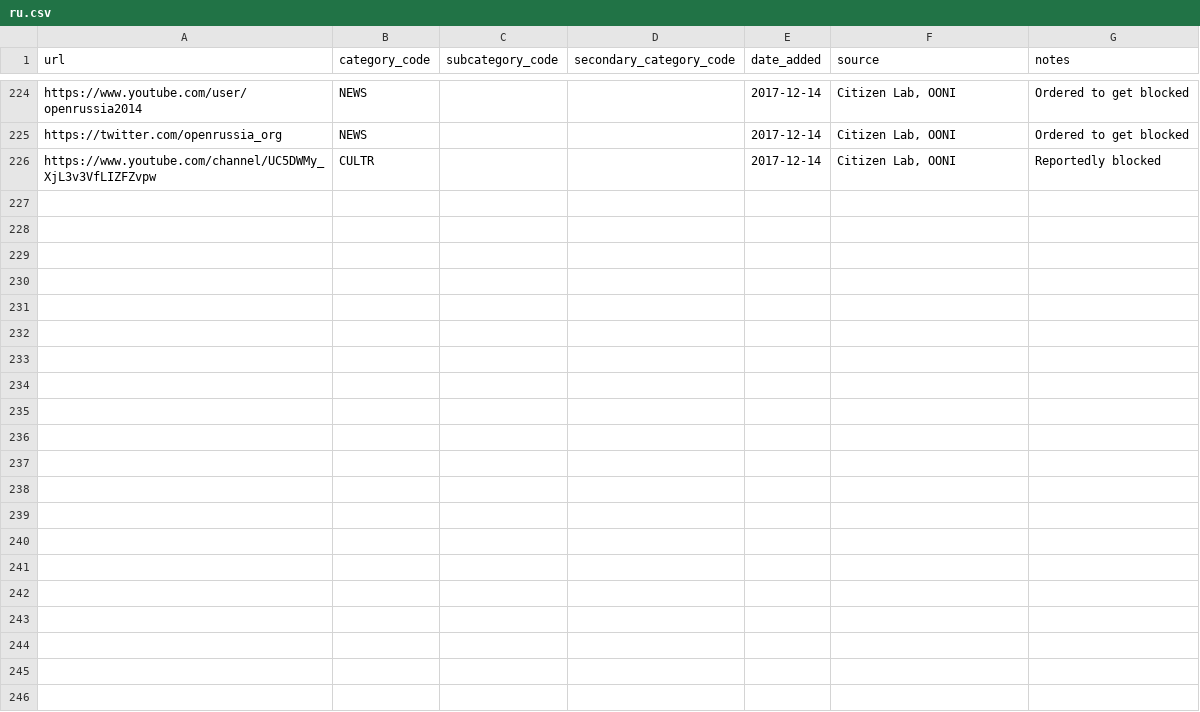
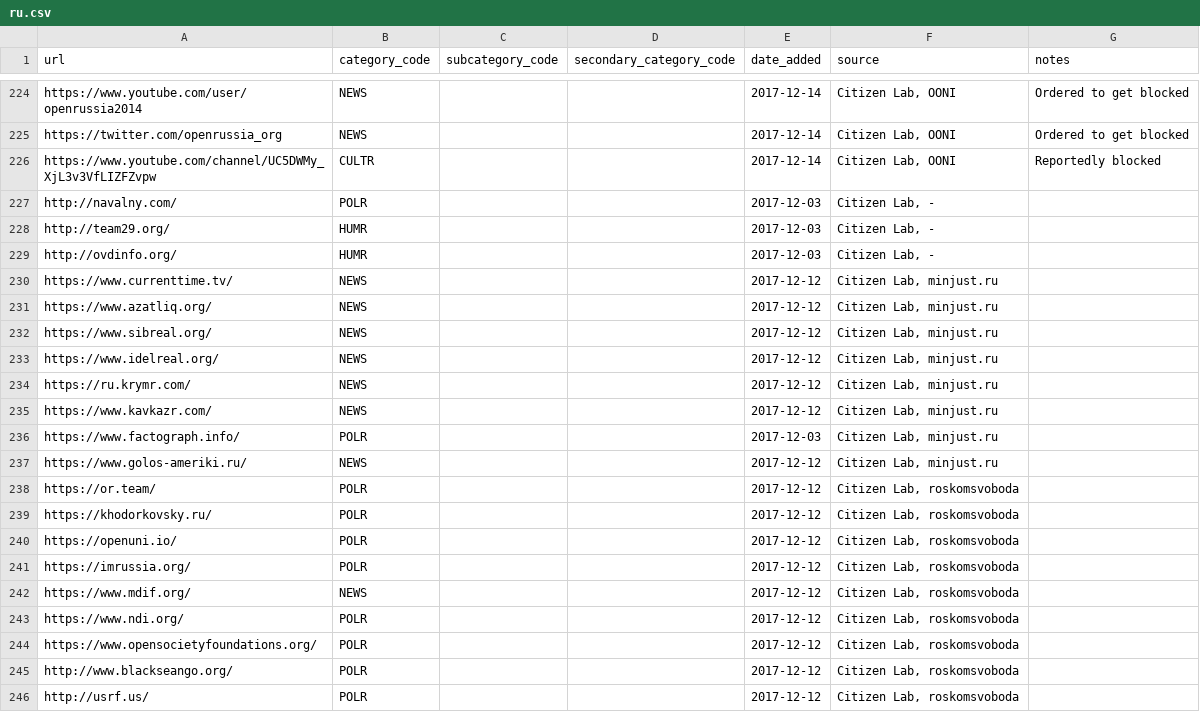
Before and after one commit to berkmancenter/url-lists, a CSV file: lists/ru.csv, drawn as a sheet; only a part is shown, gaps mark what is left out.

Commit message:
automatically update lists

```diff
--- a/lists/ru.csv
+++ b/lists/ru.csv
@@ -226 +226,21 @@ https://twitter.com/openrussia_org,NEWS,,,2017-12-14,"Citizen Lab, OONI",Ordered
 https://www.youtube.com/channel/UC5DWMy_XjL3v3VfLIZFZvpw,CULTR,,,2017-12-14,"Citizen Lab, OONI",Reportedly blocked
+http://navalny.com/,POLR,,,2017-12-03,"Citizen Lab, -",
+http://team29.org/,HUMR,,,2017-12-03,"Citizen Lab, -",
+http://ovdinfo.org/,HUMR,,,2017-12-03,"Citizen Lab, -",
+https://www.currenttime.tv/,NEWS,,,2017-12-12,"Citizen Lab, minjust.ru",
+https://www.azatliq.org/,NEWS,,,2017-12-12,"Citizen Lab, minjust.ru",
+https://www.sibreal.org/,NEWS,,,2017-12-12,"Citizen Lab, minjust.ru",
+https://www.idelreal.org/,NEWS,,,2017-12-12,"Citizen Lab, minjust.ru",
+https://ru.krymr.com/,NEWS,,,2017-12-12,"Citizen Lab, minjust.ru",
+https://www.kavkazr.com/,NEWS,,,2017-12-12,"Citizen Lab, minjust.ru",
+https://www.factograph.info/,POLR,,,2017-12-03,"Citizen Lab, minjust.ru",
+https://www.golos-ameriki.ru/,NEWS,,,2017-12-12,"Citizen Lab, minjust.ru",
+https://or.team/,POLR,,,2017-12-12,"Citizen Lab, roskomsvoboda",
+https://khodorkovsky.ru/,POLR,,,2017-12-12,"Citizen Lab, roskomsvoboda",
+https://openuni.io/,POLR,,,2017-12-12,"Citizen Lab, roskomsvoboda",
+https://imrussia.org/,POLR,,,2017-12-12,"Citizen Lab, roskomsvoboda",
+https://www.mdif.org/,NEWS,,,2017-12-12,"Citizen Lab, roskomsvoboda",
+https://www.ndi.org/,POLR,,,2017-12-12,"Citizen Lab, roskomsvoboda",
+https://www.opensocietyfoundations.org/,POLR,,,2017-12-12,"Citizen Lab, roskomsvoboda",
+http://www.blackseango.org/,POLR,,,2017-12-12,"Citizen Lab, roskomsvoboda",
+http://usrf.us/,POLR,,,2017-12-12,"Citizen Lab, roskomsvoboda",
```
Also changed, not shown: lists/ke.csv, lists/ss.csv, 3 other files.
